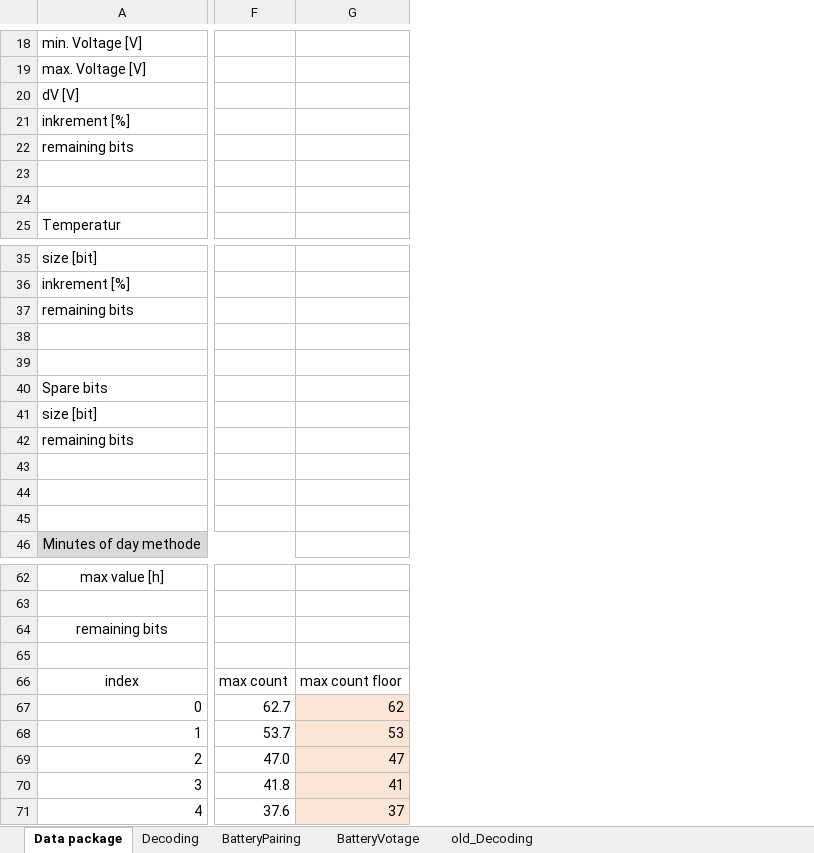
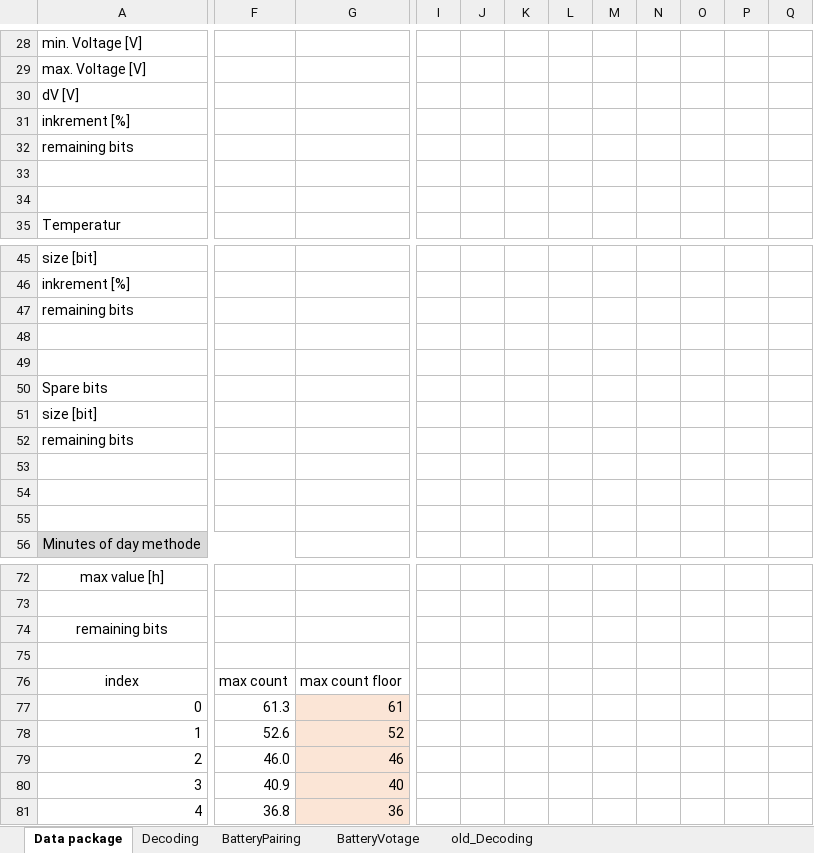
Before and after one commit to guidosch/bikecounter, an Excel workbook: hardware/BikeCounterPro/src/dataPackage/DataPackage.xlsx, sheet Data package, drawn as a sheet; only a part is shown, gaps mark what is left out; values as stored, in another font and other column widths than the file's, no borders; removed rows and columns are numbered as before the commit, all else as after; rows hold the shown columns only; the diff covers the shown part only; the diff names each change by its address in the sheet, - before the commit and + after, or states it on an @@ line.

```diff
--- a/hardware/BikeCounterPro/src/dataPackage/DataPackage.xlsx (sheet Data package)
+++ b/hardware/BikeCounterPro/src/dataPackage/DataPackage.xlsx (sheet Data package)
-column F, rows 66-71: max count | 62.7 | 53.7 | 47.0 | 41.8 | 37.6
-column G, rows 66-71: max count floor | 62 | 53 | 47 | 41 | 37
+column F, rows 76-81: max count | 61.3 | 52.6 | 46.0 | 40.9 | 36.8
+column G, rows 76-81: max count floor | 61 | 52 | 46 | 40 | 36
+column I, empty
+column J, empty
+column K, empty
+column L, empty
+column M, empty
+column N, empty
+column O, empty
+column P, empty
+column Q, empty
-row 64: remaining bits
+row 74: remaining bits
```
Also changed, not shown: 10 added rows, 2 added columns and 20 edited cells elsewhere in this sheet, sheet Decoding, formulas that keep their value, charts or pictures, 5 other files.
